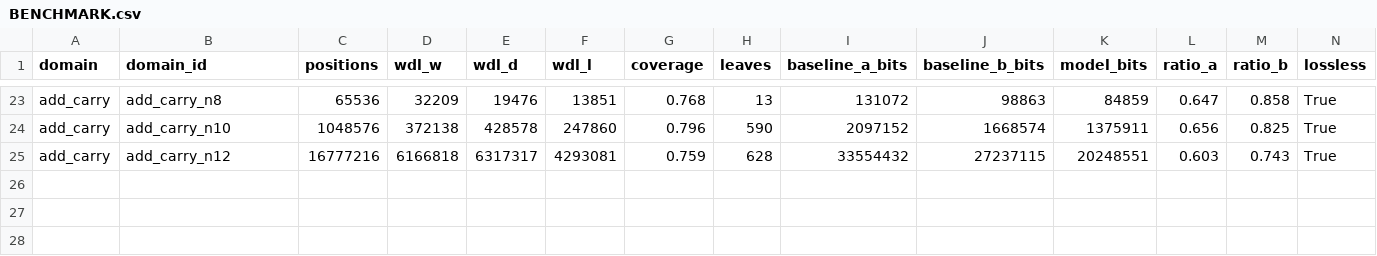
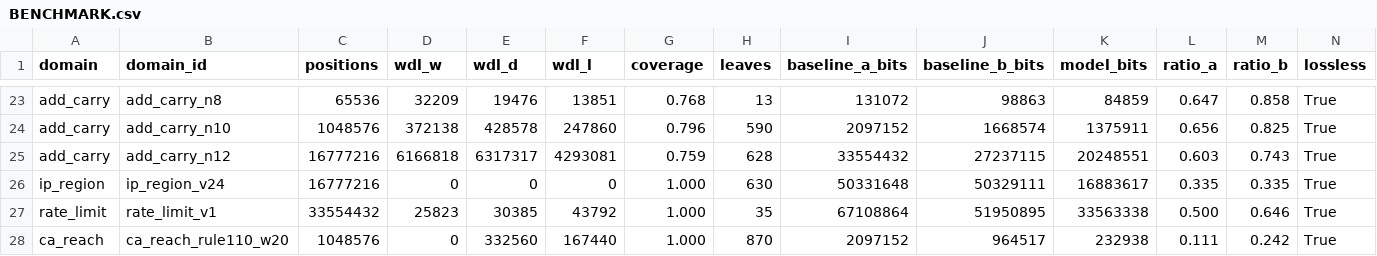
Before and after one commit to ProofCodec/proofcodec-verify, a CSV file: BENCHMARK.csv, drawn as a sheet; only a part is shown, gaps mark what is left out; rows hold the shown columns only; the diff names each change by its address in the sheet, - before the commit and + after, or states it on an @@ line.

```diff
--- a/BENCHMARK.csv
+++ b/BENCHMARK.csv
+row 26: ip_region | ip_region_v24 | 16777216 | 0 | 0 | 0 | 1.000 | 630 | 50331648 | 50329111 | 16883617 | 0.335 | 0.335 | True
+row 27: rate_limit | rate_limit_v1 | 33554432 | 25823 | 30385 | 43792 | 1.000 | 35 | 67108864 | 51950895 | 33563338 | 0.500 | 0.646 | True
+row 28: ca_reach | ca_reach_rule110_w20 | 1048576 | 0 | 332560 | 167440 | 1.000 | 870 | 2097152 | 964517 | 232938 | 0.111 | 0.242 | True
```
Also changed, not shown: 4 other files.
